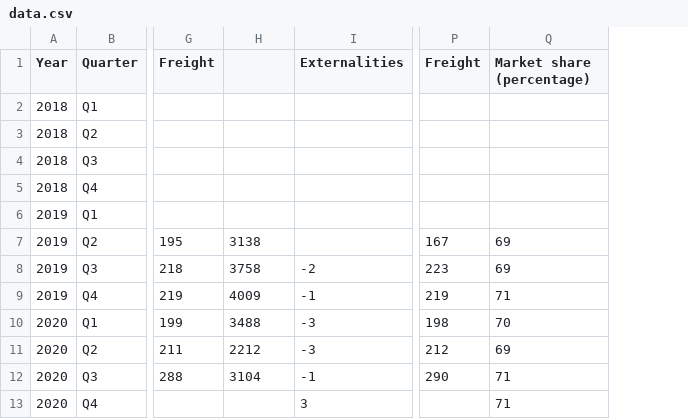
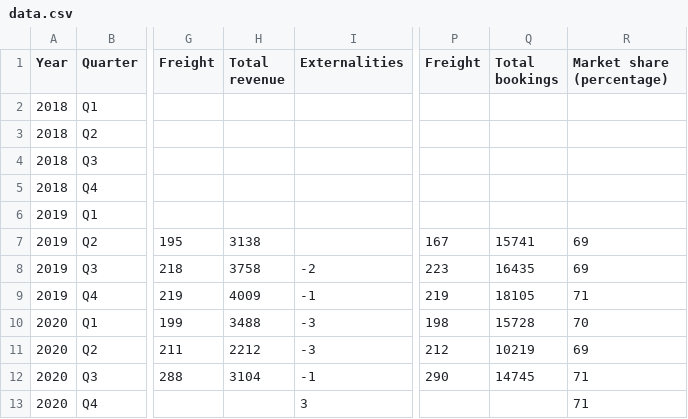
Before and after one commit to kaustubh-nair/Uber-Valuation, a CSV file: data/data.csv, drawn as a sheet; only a part is shown, gaps mark what is left out; the diff names each change by its address in the sheet, - before the commit and + after, or states it on an @@ line.

Commit message:
Update data

```diff
--- a/data/data.csv
+++ b/data/data.csv
+column Q (Total bookings), rows 7-12: 15741 | 16435 | 18105 | 15728 | 10219 | 14745
-H1: (empty)
+H1: Total revenue
```
Also changed, not shown: 2 other files.
